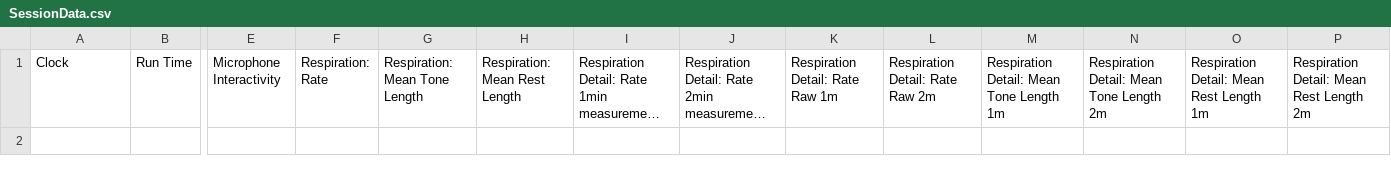
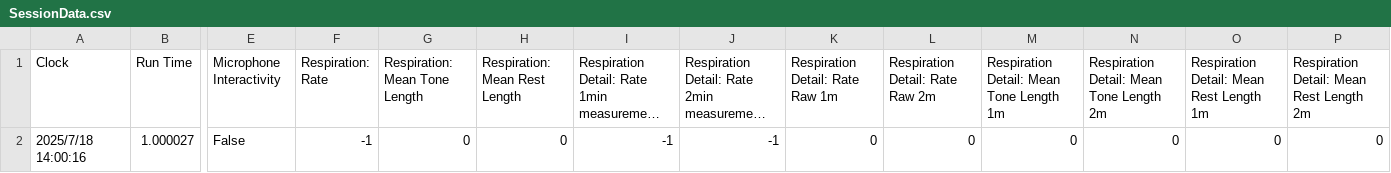
Before and after one commit to videodreaming/SoundSelfUnityMacGame, a CSV file: Assets/StreamingAssets/SessionData.csv, drawn as a sheet; only a part is shown, gaps mark what is left out; long unchanged cells end in …; rows hold the shown columns only; the diff names each change by its address in the sheet, - before the commit and + after, or states it on an @@ line.

```diff
--- a/Assets/StreamingAssets/SessionData.csv
+++ b/Assets/StreamingAssets/SessionData.csv
+row 2: 2025/7/18 14:00:16 | 1.000027 | False | -1 | 0 | 0 | -1 | -1 | 0 | 0 | 0 | 0 | 0 | 0
```
Also changed, not shown: 18 other files.
